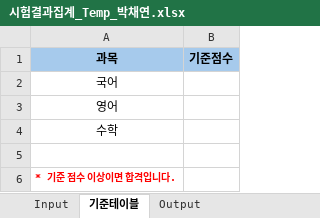
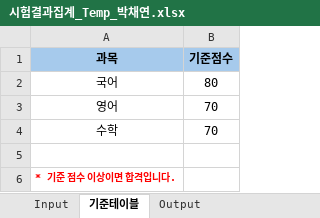
Before and after one commit to austenlove/RPA_Assignments, an Excel workbook: RPA_Repository/03.시험결과집계/2.작업/시험결과집계_Temp_박채연.xlsx, sheet 기준테이블, drawn as a sheet; values as stored, in another font and other column widths than the file's, no borders; the diff names each change by its address in the sheet, - before the commit and + after, or states it on an @@ line.

```diff
--- a/RPA_Repository/03.시험결과집계/2.작업/시험결과집계_Temp_박채연.xlsx (sheet 기준테이블)
+++ b/RPA_Repository/03.시험결과집계/2.작업/시험결과집계_Temp_박채연.xlsx (sheet 기준테이블)
-B2 (기준점수): (empty)
+B2 (기준점수): 80
-B3:B4 (기준점수): (empty)
+B3:B4 (기준점수): 70
```
Also changed, not shown: sheet Output, sheet Input, RPA_Repository/03.시험결과집계/3.결과/시험결과집계_Temp_박채연.xlsx, 4 other files.
